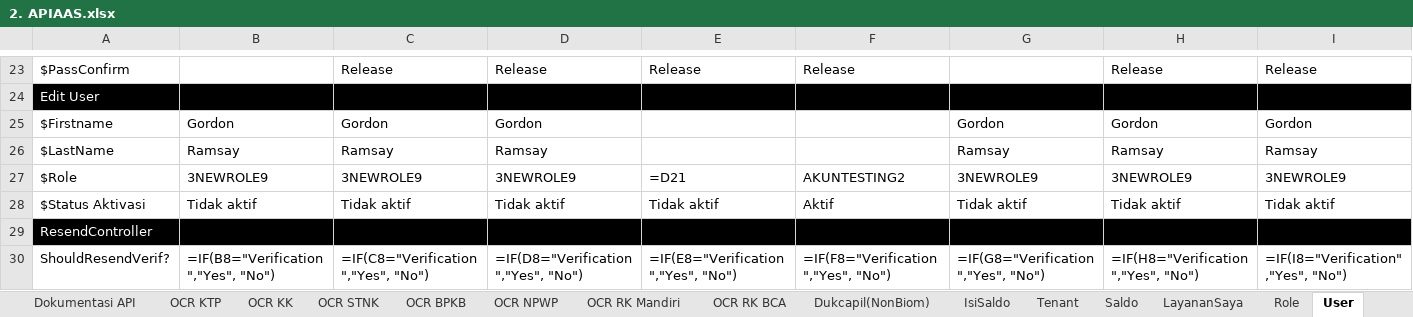
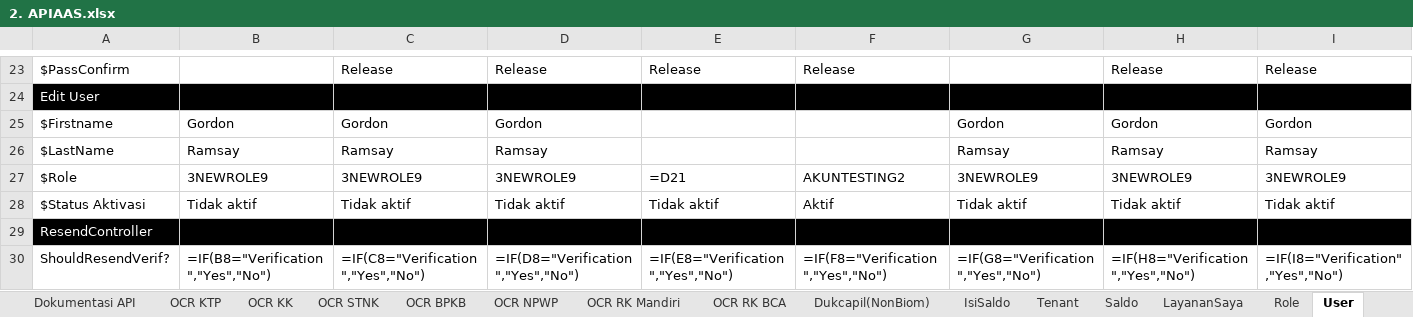
Before and after one commit to qcadins/ATAPIAAS, an Excel workbook: Excel/2. APIAAS.xlsx, sheet User, drawn as a sheet; only a part is shown, gaps mark what is left out; values as stored, in another font and other column widths than the file's, no borders; formulas are shown in place of their values; conditional formats not drawn; the diff covers the shown part only; the diff names each change by its address in the sheet, - before the commit and + after, or states it on an @@ line.

Commit message:
Add files via upload

```diff
--- a/Excel/2. APIAAS.xlsx (sheet User)
+++ b/Excel/2. APIAAS.xlsx (sheet User)
-B30: =IF(B8="Verification","Yes", "No")
+B30: =IF(B8="Verification","Yes","No")
-C30: =IF(C8="Verification","Yes", "No")
+C30: =IF(C8="Verification","Yes","No")
-D30: =IF(D8="Verification","Yes", "No")
+D30: =IF(D8="Verification","Yes","No")
-E30: =IF(E8="Verification","Yes", "No")
+E30: =IF(E8="Verification","Yes","No")
-F30: =IF(F8="Verification","Yes", "No")
+F30: =IF(F8="Verification","Yes","No")
-G30: =IF(G8="Verification","Yes", "No")
+G30: =IF(G8="Verification","Yes","No")
-H30: =IF(H8="Verification","Yes", "No")
+H30: =IF(H8="Verification","Yes","No")
-I30: =IF(I8="Verification","Yes", "No")
+I30: =IF(I8="Verification","Yes","No")
```
Also changed, not shown: 12 edited cells elsewhere in this sheet.
